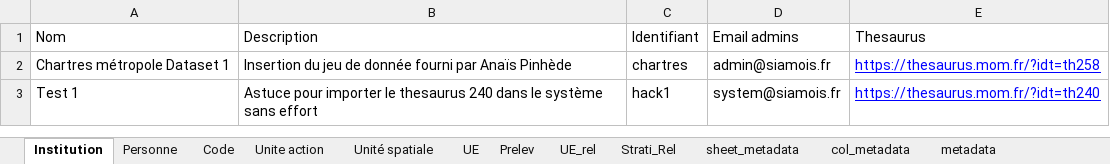
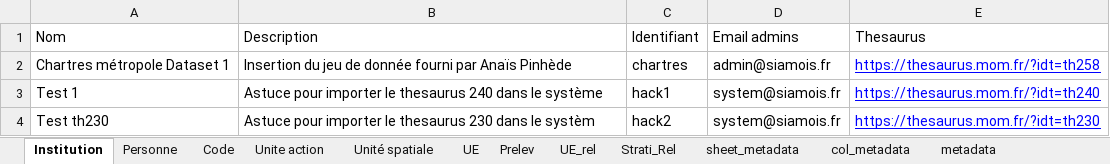
Before and after one commit to MOM-CNRS/Siamois, an Excel workbook: src/main/resources/datasets/Import_Chartres.xlsx, sheet Institution, drawn as a sheet; values as stored, in another font and other column widths than the file's, no borders; the diff names each change by its address in the sheet, - before the commit and + after, or states it on an @@ line.

Commit message:
fixing chartres dataset initialization

```diff
--- a/src/main/resources/datasets/Import_Chartres.xlsx (sheet Institution)
+++ b/src/main/resources/datasets/Import_Chartres.xlsx (sheet Institution)
-B3 (Description): …le système sans effort
+B3 (Description): …le système
+row 4: Test th230 | Astuce pour importer le thesaurus 230 dans le systèm | hack2 | system@siamois.fr | https://thesaurus.mom.fr/?idt=th230
```
Also changed, not shown: 8 other files.
